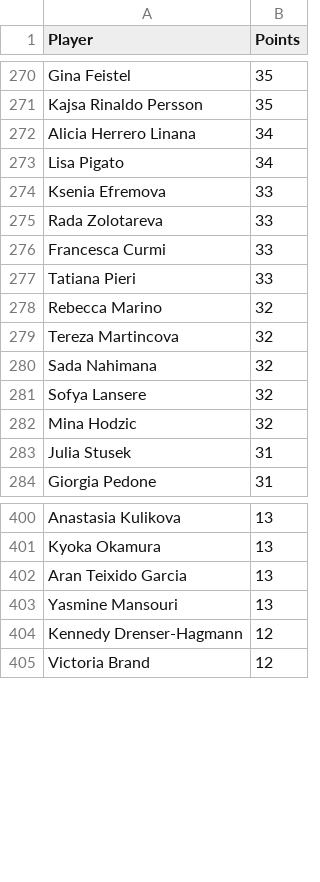
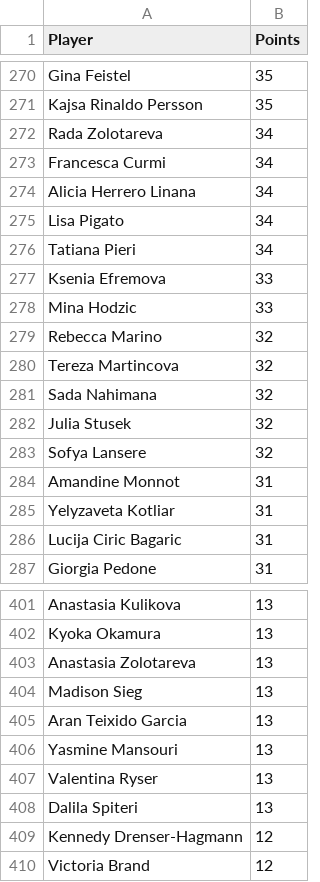
Before and after one commit to peterblum20/ATP-Race-Data, a CSV file: wta_race_top500.csv, drawn as a sheet; only a part is shown, gaps mark what is left out; the diff covers the shown part only.

```diff
--- a/wta_race_top500.csv
+++ b/wta_race_top500.csv
@@ -271,8 +271,9 @@ Gina Feistel,35
 Kajsa Rinaldo Persson,35
+Rada Zolotareva,34
+Francesca Curmi,34
 Alicia Herrero Linana,34
 Lisa Pigato,34
+Tatiana Pieri,34
 Ksenia Efremova,33
-Rada Zolotareva,33
-Francesca Curmi,33
-Tatiana Pieri,33
+Mina Hodzic,33
 Rebecca Marino,32
@@ -280,5 +281,7 @@ Tereza Martincova,32
 Sada Nahimana,32
+Julia Stusek,32
 Sofya Lansere,32
-Mina Hodzic,32
-Julia Stusek,31
+Amandine Monnot,31
+Yelyzaveta Kotliar,31
+Lucija Ciric Bagaric,31
 Giorgia Pedone,31
@@ -401,4 +402,8 @@ Anastasia Kulikova,13
 Kyoka Okamura,13
+Anastasia Zolotareva,13
+Madison Sieg,13
 Aran Teixido Garcia,13
 Yasmine Mansouri,13
+Valentina Ryser,13
+Dalila Spiteri,13
 Kennedy Drenser-Hagmann,12
```
Also changed, not shown: 23 added rows, 30 removed rows, 1 moved row and 9 edited cells elsewhere in this file, atp_race_top500.csv.
